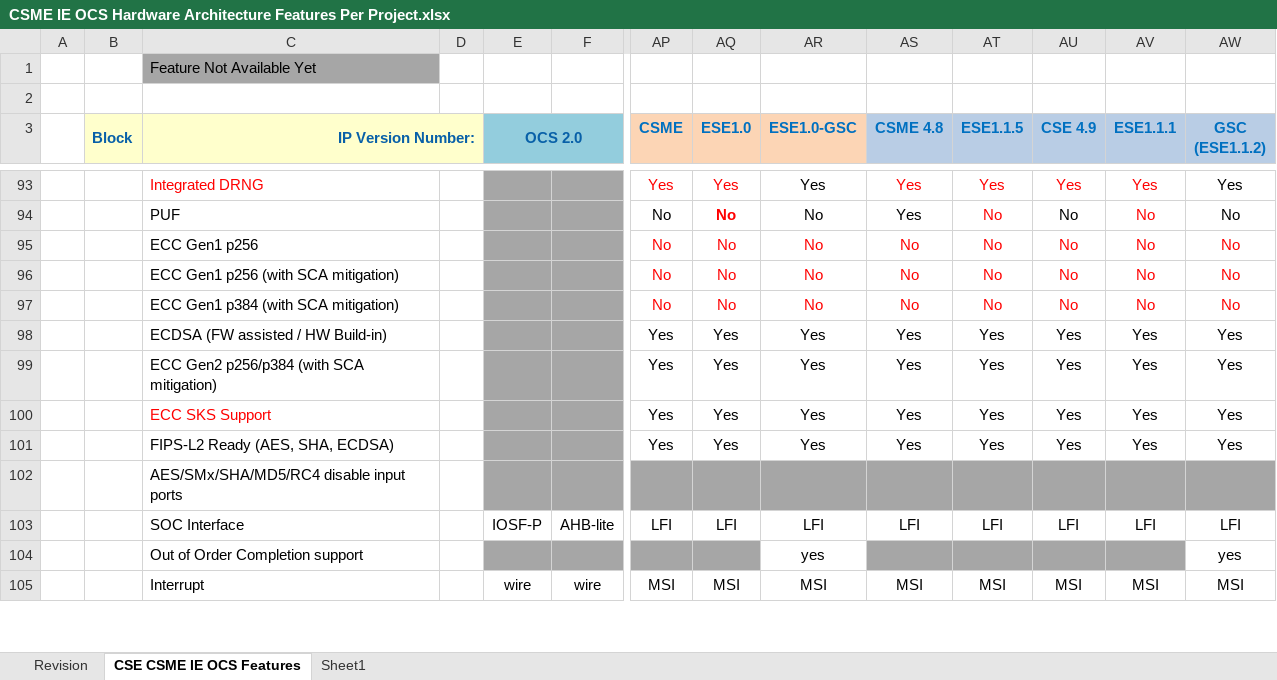
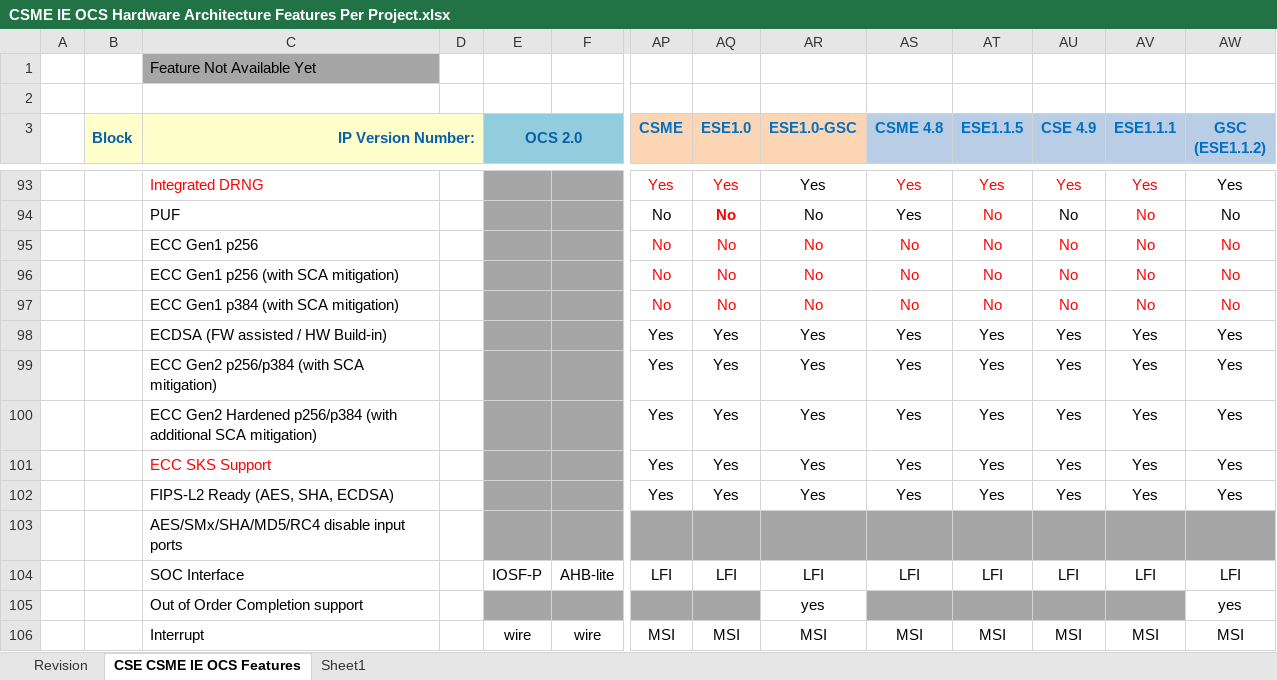
Before and after one commit to jason-ytsao/exp_submodule, an Excel workbook: ArchSpecs/Working/CSME IE OCS Hardware Architecture Features Per Project.xlsx, sheet CSE CSME IE OCS Features, drawn as a sheet; only a part is shown, gaps mark what is left out; values as stored, in another font and other column widths than the file's, no borders; rows hold the shown columns only; the diff names each change by its address in the sheet, - before the commit and + after, or states it on an @@ line.

Commit message:
139 - Add new Feature configuration - Hardened ECC Gen2 with additional SCA mitigation https://hsdes.intel.com/appstore/article/#/14011534916
[git-p4: depot-paths = "//depot/projects/coe/CSME/": change = 788049]

```diff
--- a/ArchSpecs/Working/CSME IE OCS Hardware Architecture Features Per Project.xlsx (sheet CSE CSME IE OCS Features)
+++ b/ArchSpecs/Working/CSME IE OCS Hardware Architecture Features Per Project.xlsx (sheet CSE CSME IE OCS Features)
+row 100:  |  | ECC Gen2 Hardened p256/p384 (with additional SCA mitigation) |  |  |  | Yes | Yes | Yes | Yes | Yes | Yes | Yes | Yes
```
Also changed, not shown: sheet Revision.
